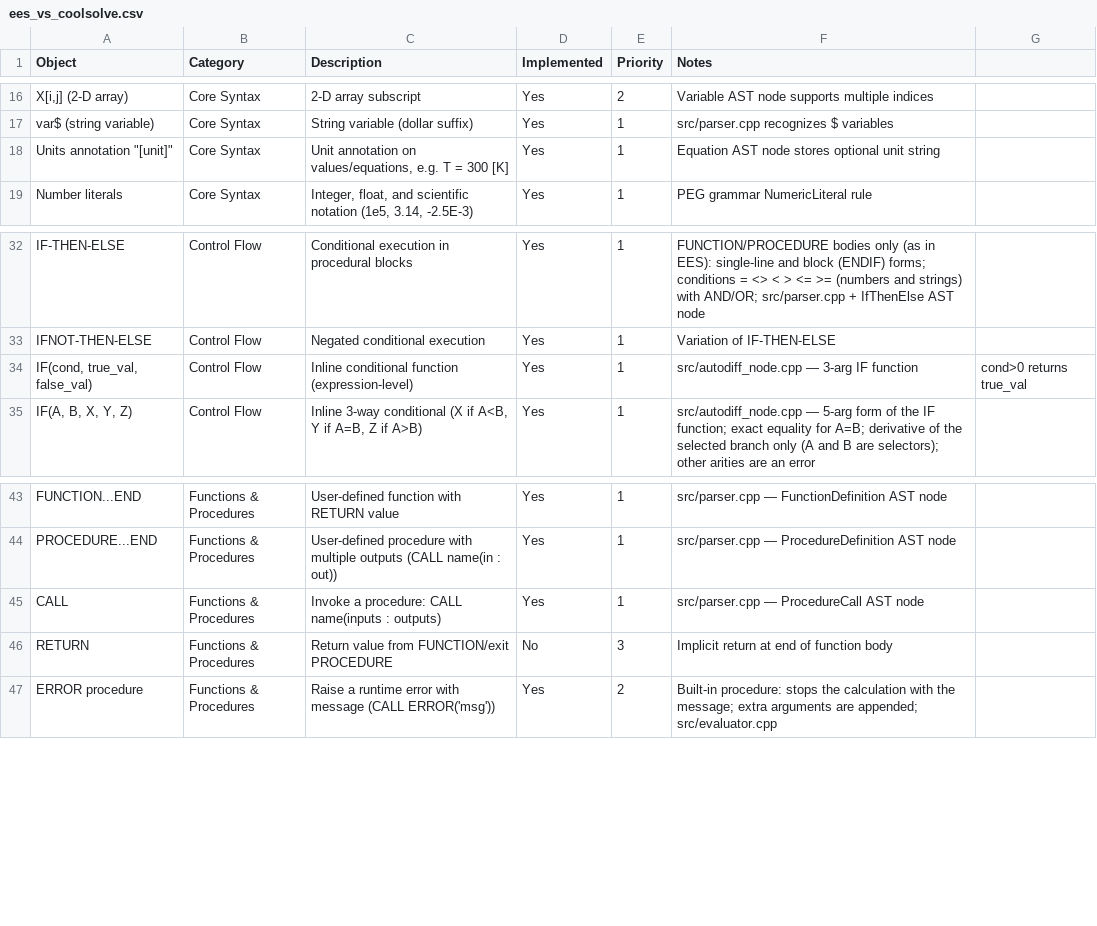
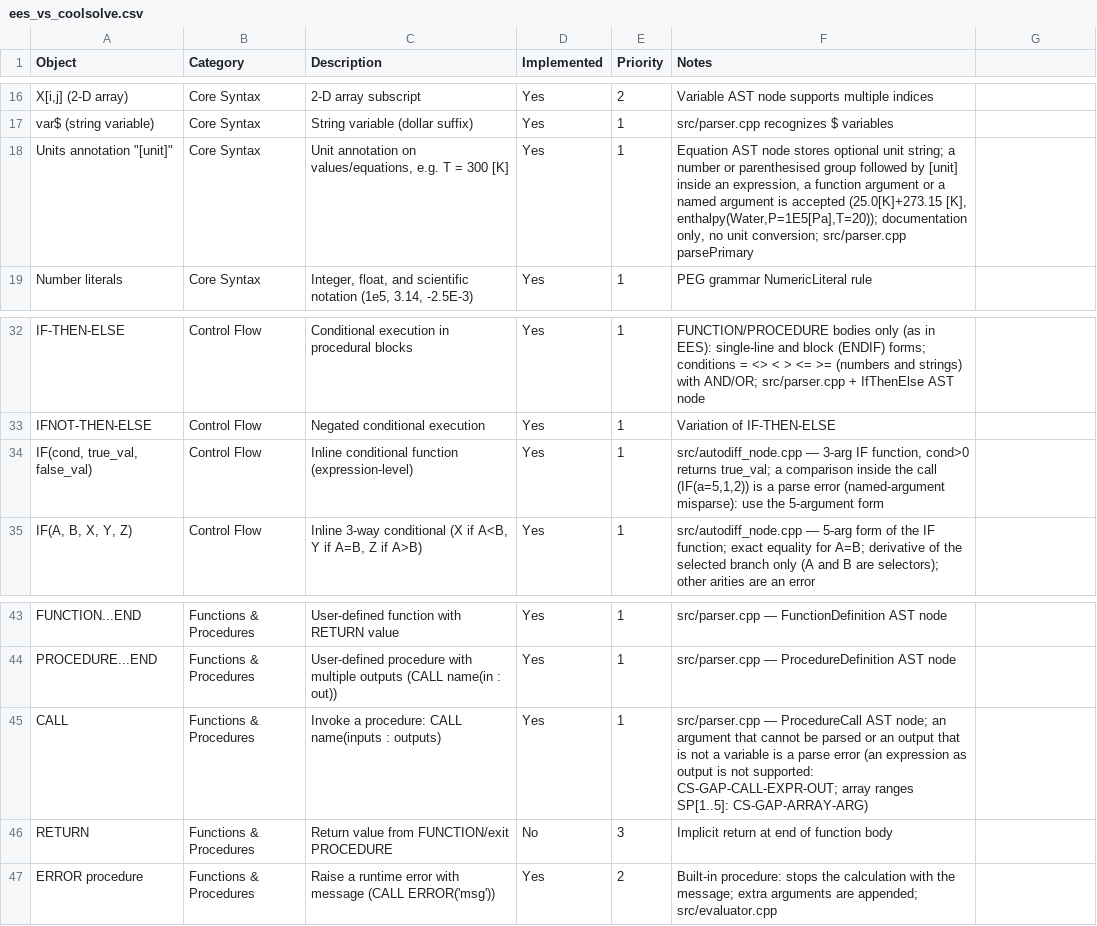
Before and after one commit to CoolProp/CoolSolve, a CSV file: docs/ees_vs_coolsolve.csv, drawn as a sheet; only a part is shown, gaps mark what is left out; the diff names each change by its address in the sheet, - before the commit and + after, or states it on an @@ line.

```diff
--- a/docs/ees_vs_coolsolve.csv
+++ b/docs/ees_vs_coolsolve.csv
-F18 (Notes): …optional unit string
+F18 (Notes): …optional unit string; a number or parenthesised group followed by [unit] inside an expression, a function argument or a named argument is accepted (25.0[K]+273.15 [K], enthalpy(Water,P=1E5[Pa],T=20)); documentation only, no unit conversion; src/parser.cpp parsePrimary
-F34 (Notes): …3-arg IF function
+F34 (Notes): …3-arg IF function, cond>0 returns true_val; a comparison inside the call (IF(a=5,1,2)) is a parse error (named-argument misparse): use the 5-argument form
-G34: cond>0 returns true_val
+G34: (empty)
-F45 (Notes): …ProcedureCall AST node
+F45 (Notes): …ProcedureCall AST node; an argument that cannot be parsed or an output that is not a variable is a parse error (an expression as output is not supported: CS-GAP-CALL-EXPR-OUT; array ranges SP[1..5]: CS-GAP-ARRAY-ARG)
```
Also changed, not shown: 4 other files.
